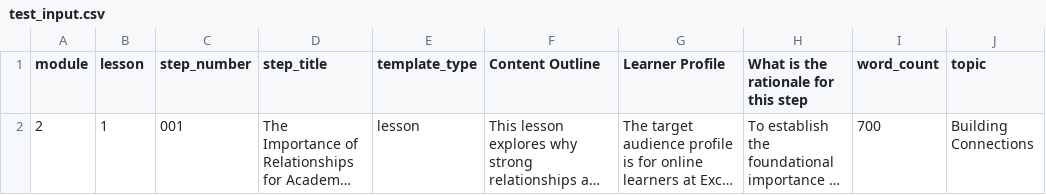
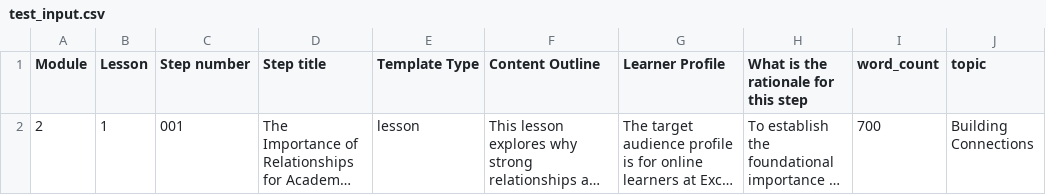
Before and after one commit to helloshowup/hope-clean, a CSV file: data/test_input.csv, drawn as a sheet; long unchanged cells end in …; the diff names each change by its address in the sheet, - before the commit and + after, or states it on an @@ line.

Commit message:
Update test_input.csv

```diff
--- a/data/test_input.csv
+++ b/data/test_input.csv
-A1: module
+A1: Module
-B1: lesson
+B1: Lesson
-C1: step_number
+C1: Step number
-D1: step_title
+D1: Step title
-E1: template_type
+E1: Template Type
```
